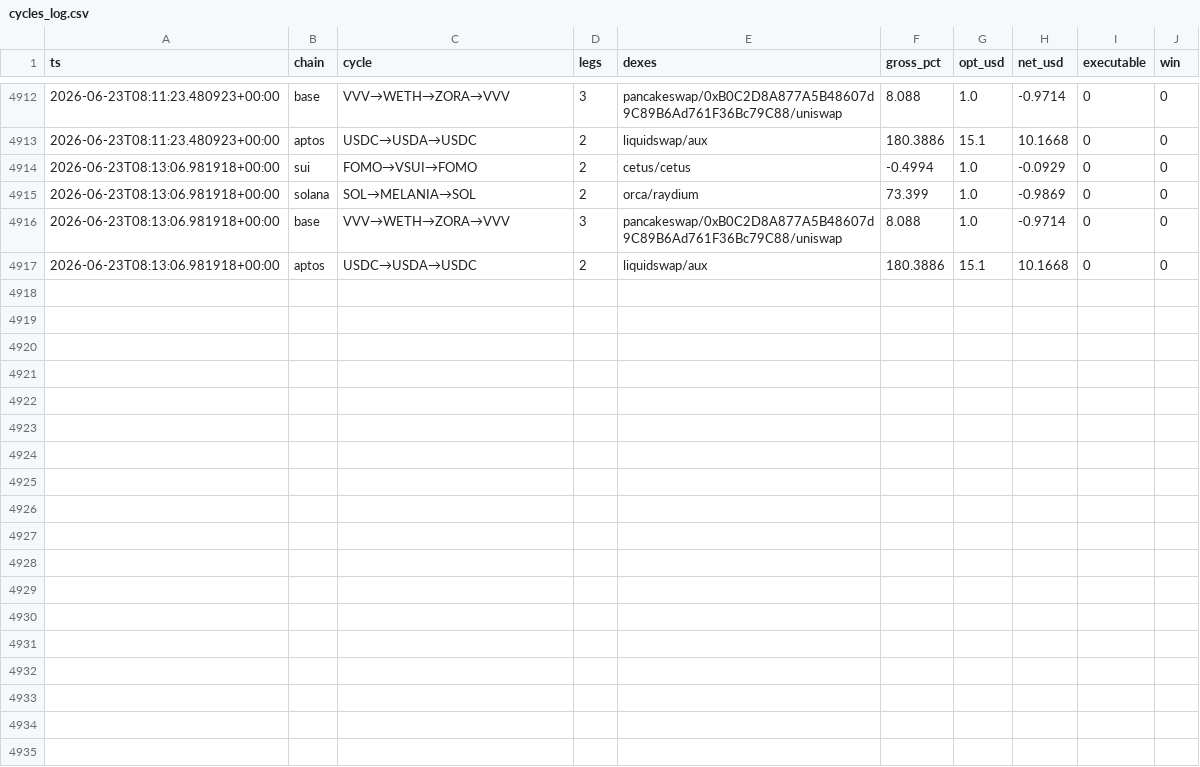
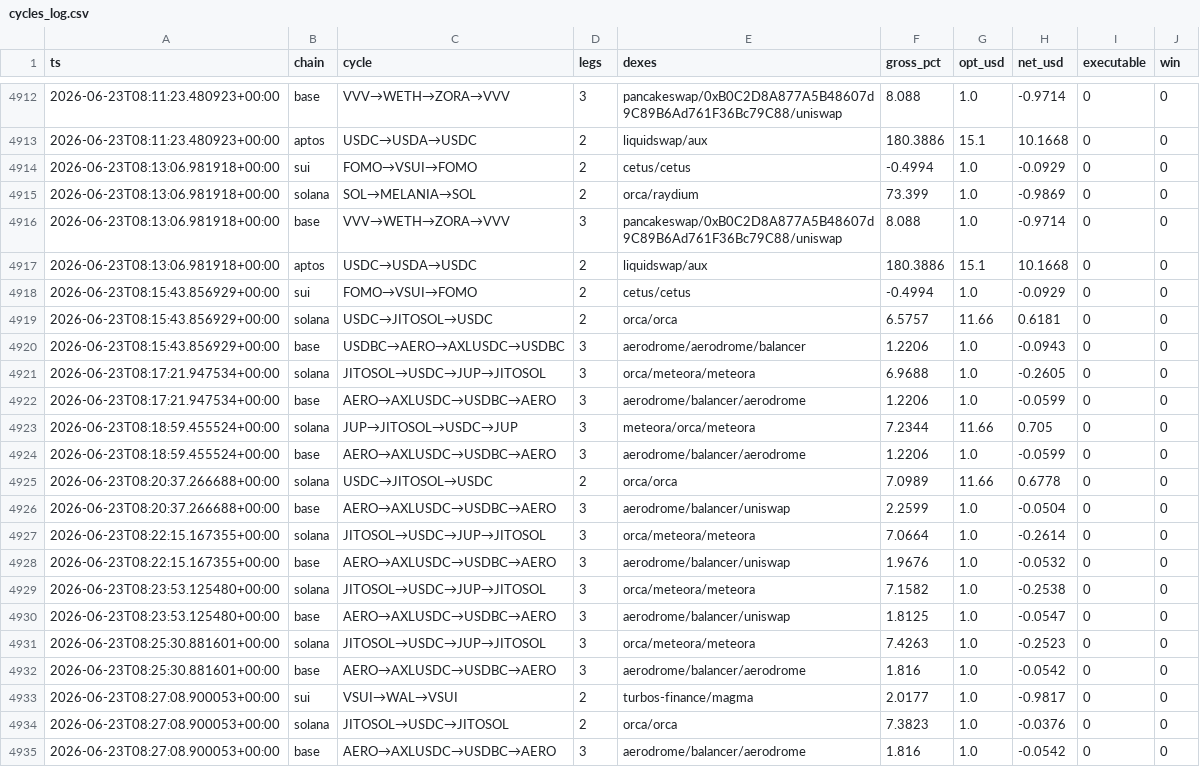
Before and after one commit to bagstreet/test, a CSV file: state/cycles_log.csv, drawn as a sheet; only a part is shown, gaps mark what is left out; the diff names each change by its address in the sheet, - before the commit and + after, or states it on an @@ line.

```diff
--- a/state/cycles_log.csv
+++ b/state/cycles_log.csv
+row 4918: 2026-06-23T08:15:43.856929+00:00 | sui | FOMO→VSUI→FOMO | 2 | cetus/cetus | -0.4994 | 1.0 | -0.0929 | 0 | 0
+row 4919: 2026-06-23T08:15:43.856929+00:00 | solana | USDC→JITOSOL→USDC | 2 | orca/orca | 6.5757 | 11.66 | 0.6181 | 0 | 0
+row 4920: 2026-06-23T08:15:43.856929+00:00 | base | USDBC→AERO→AXLUSDC→USDBC | 3 | aerodrome/aerodrome/balancer | 1.2206 | 1.0 | -0.0943 | 0 | 0
+row 4921: 2026-06-23T08:17:21.947534+00:00 | solana | JITOSOL→USDC→JUP→JITOSOL | 3 | orca/meteora/meteora | 6.9688 | 1.0 | -0.2605 | 0 | 0
+row 4922: 2026-06-23T08:17:21.947534+00:00 | base | AERO→AXLUSDC→USDBC→AERO | 3 | aerodrome/balancer/aerodrome | 1.2206 | 1.0 | -0.0599 | 0 | 0
+row 4923: 2026-06-23T08:18:59.455524+00:00 | solana | JUP→JITOSOL→USDC→JUP | 3 | meteora/orca/meteora | 7.2344 | 11.66 | 0.705 | 0 | 0
+row 4924: 2026-06-23T08:18:59.455524+00:00 | base | AERO→AXLUSDC→USDBC→AERO | 3 | aerodrome/balancer/aerodrome | 1.2206 | 1.0 | -0.0599 | 0 | 0
+row 4925: 2026-06-23T08:20:37.266688+00:00 | solana | USDC→JITOSOL→USDC | 2 | orca/orca | 7.0989 | 11.66 | 0.6778 | 0 | 0
+row 4926: 2026-06-23T08:20:37.266688+00:00 | base | AERO→AXLUSDC→USDBC→AERO | 3 | aerodrome/balancer/uniswap | 2.2599 | 1.0 | -0.0504 | 0 | 0
+row 4927: 2026-06-23T08:22:15.167355+00:00 | solana | JITOSOL→USDC→JUP→JITOSOL | 3 | orca/meteora/meteora | 7.0664 | 1.0 | -0.2614 | 0 | 0
+row 4928: 2026-06-23T08:22:15.167355+00:00 | base | AERO→AXLUSDC→USDBC→AERO | 3 | aerodrome/balancer/uniswap | 1.9676 | 1.0 | -0.0532 | 0 | 0
+row 4929: 2026-06-23T08:23:53.125480+00:00 | solana | JITOSOL→USDC→JUP→JITOSOL | 3 | orca/meteora/meteora | 7.1582 | 1.0 | -0.2538 | 0 | 0
+row 4930: 2026-06-23T08:23:53.125480+00:00 | base | AERO→AXLUSDC→USDBC→AERO | 3 | aerodrome/balancer/uniswap | 1.8125 | 1.0 | -0.0547 | 0 | 0
+row 4931: 2026-06-23T08:25:30.881601+00:00 | solana | JITOSOL→USDC→JUP→JITOSOL | 3 | orca/meteora/meteora | 7.4263 | 1.0 | -0.2523 | 0 | 0
+row 4932: 2026-06-23T08:25:30.881601+00:00 | base | AERO→AXLUSDC→USDBC→AERO | 3 | aerodrome/balancer/aerodrome | 1.816 | 1.0 | -0.0542 | 0 | 0
+row 4933: 2026-06-23T08:27:08.900053+00:00 | sui | VSUI→WAL→VSUI | 2 | turbos-finance/magma | 2.0177 | 1.0 | -0.9817 | 0 | 0
+row 4934: 2026-06-23T08:27:08.900053+00:00 | solana | JITOSOL→USDC→JITOSOL | 2 | orca/orca | 7.3823 | 1.0 | -0.0376 | 0 | 0
+row 4935: 2026-06-23T08:27:08.900053+00:00 | base | AERO→AXLUSDC→USDBC→AERO | 3 | aerodrome/balancer/aerodrome | 1.816 | 1.0 | -0.0542 | 0 | 0
```
Also changed, not shown: state/paper_exec_log.csv, 3 other files.
